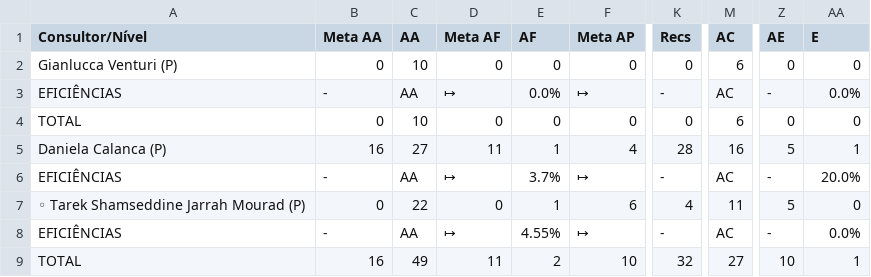
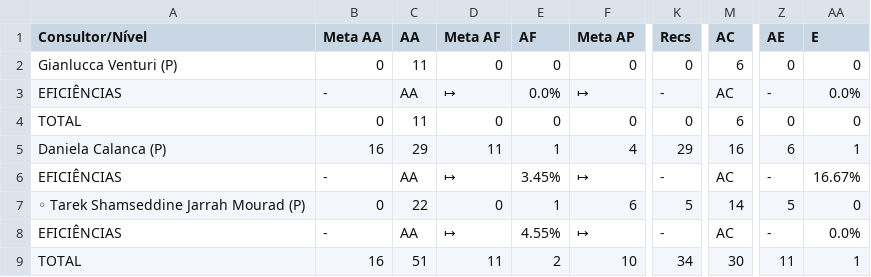
Before and after one commit to officew1goiania/gestaoavista2, a CSV file: dados_extraidos.csv, drawn as a sheet; only a part is shown, gaps mark what is left out; the diff names each change by its address in the sheet, - before the commit and + after, or states it on an @@ line.

```diff
--- a/dados_extraidos.csv
+++ b/dados_extraidos.csv
-C2 (AA): 10
+C2 (AA): 11
-C4 (AA): 10
+C4 (AA): 11
-C5 (AA): 27
+C5 (AA): 29
-K5 (Recs): 28
+K5 (Recs): 29
-Z5 (AE): 5
+Z5 (AE): 6
-E6 (AF): 3.7%
+E6 (AF): 3.45%
-AA6 (E): 20.0%
+AA6 (E): 16.67%
-K7 (Recs): 4
+K7 (Recs): 5
-M7 (AC): 11
+M7 (AC): 14
-C9 (AA): 49
+C9 (AA): 51
-K9 (Recs): 32
+K9 (Recs): 34
-M9 (AC): 27
+M9 (AC): 30
-Z9 (AE): 10
+Z9 (AE): 11
```
Also changed, not shown: dados_semana.csv, ranking_muapd.csv, 1 other file.
